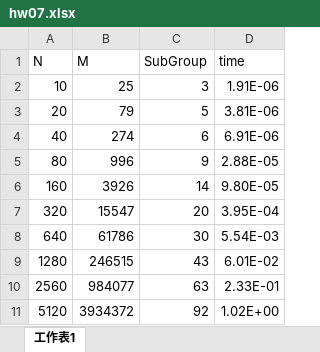
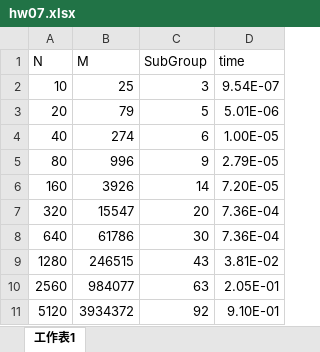
Before and after one commit to jtchen0528/NTHU-EE39800, an Excel workbook: hw07/hw07.xlsx, sheet 工作表1, drawn as a sheet; values as stored, in another font and other column widths than the file's, no borders; the diff names each change by its address in the sheet, - before the commit and + after, or states it on an @@ line.

```diff
--- a/hw07/hw07.xlsx (sheet 工作表1)
+++ b/hw07/hw07.xlsx (sheet 工作表1)
-D2 (time): 1.91E-06
+D2 (time): 9.54E-07
-D3 (time): 3.81E-06
+D3 (time): 5.01E-06
-D4 (time): 6.91E-06
+D4 (time): 1.00E-05
-D5 (time): 2.88E-05
+D5 (time): 2.79E-05
-D6 (time): 9.80E-05
+D6 (time): 7.20E-05
-D7 (time): 3.95E-04
+D7 (time): 7.36E-04
-D8 (time): 5.54E-03
+D8 (time): 7.36E-04
-D9 (time): 6.01E-02
+D9 (time): 3.81E-02
-D10 (time): 2.33E-01
+D10 (time): 2.05E-01
-D11 (time): 1.02E+00
+D11 (time): 9.10E-01
```
Also changed, not shown: 2 other files.
